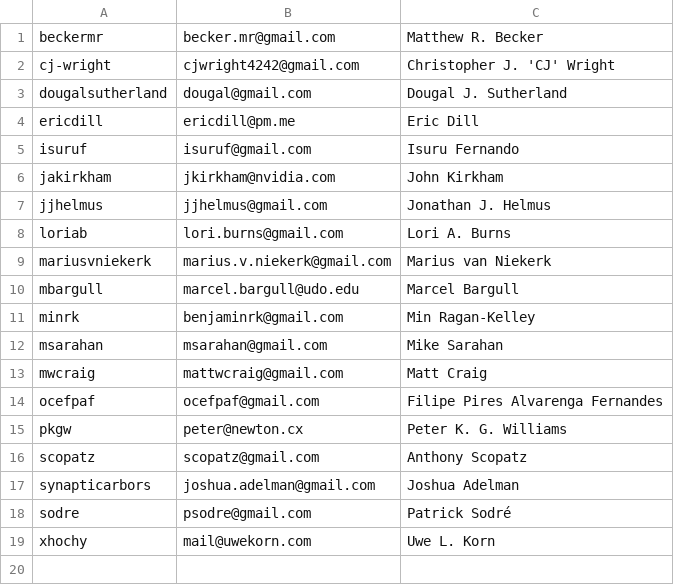
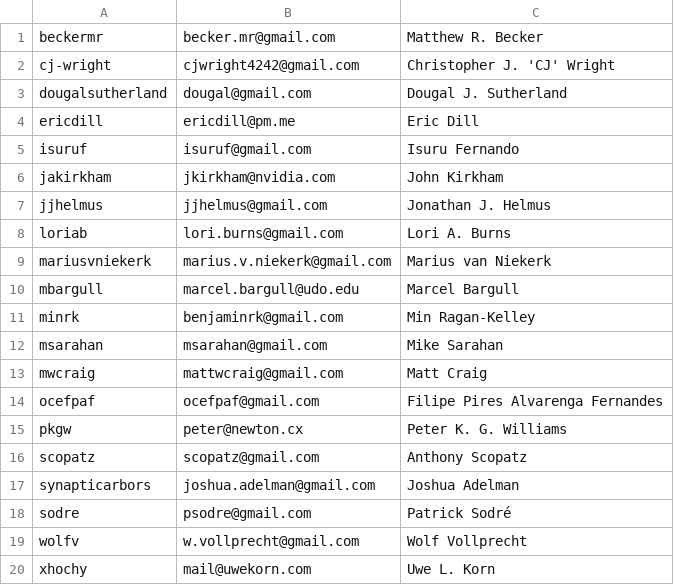
Before and after one commit to conda-forge/governance, a CSV file: src/core.csv, drawn as a sheet; the diff names each change by its address in the sheet, - before the commit and + after, or states it on an @@ line.

Commit message:
Merge pull request #1022 from xhochy/wolfv
Add wolf to core.csv

```diff
--- a/src/core.csv
+++ b/src/core.csv
+row 19: wolfv | w.vollprecht@gmail.com | Wolf Vollprecht
```
